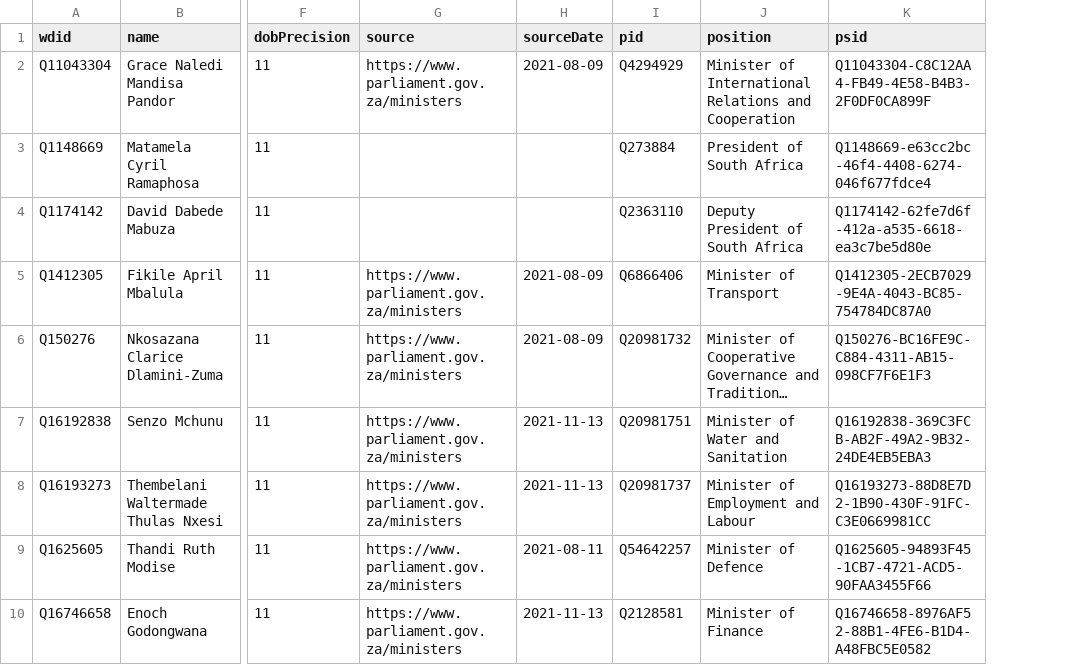
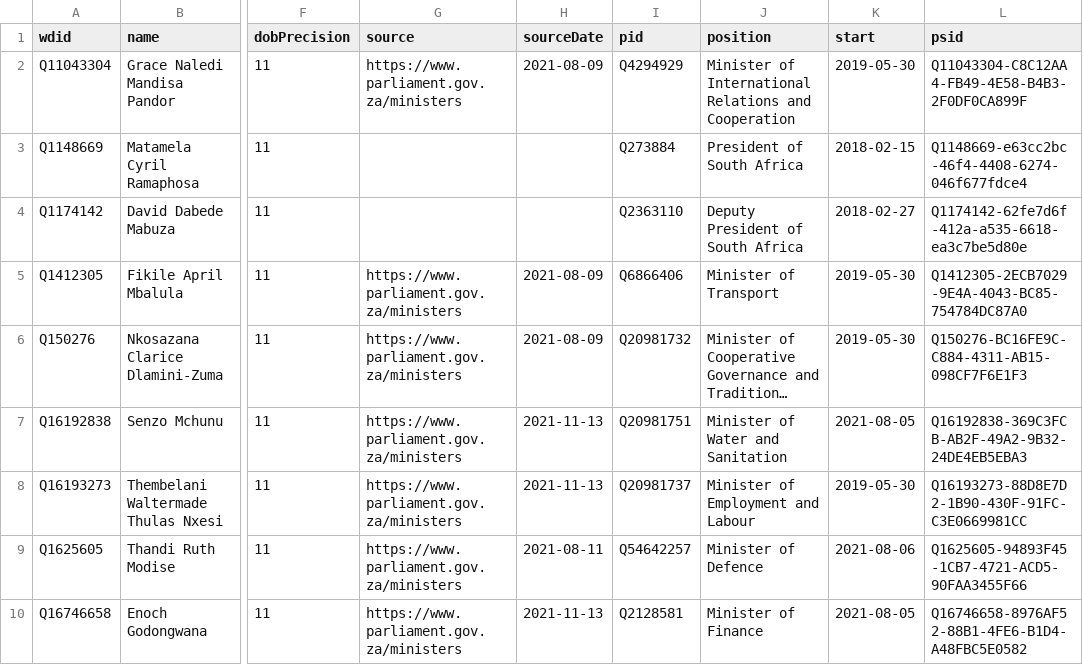
Before and after one commit to every-politician-scrapers/south-africa-cabinet, a CSV file: data/wikidata.csv, drawn as a sheet; only a part is shown, gaps mark what is left out; long unchanged cells end in …; the diff names each change by its address in the sheet, - before the commit and + after, or states it on an @@ line.

Commit message:
Compare external sources to Wikidata

```diff
--- a/data/wikidata.csv
+++ b/data/wikidata.csv
+column K (start), rows 2-10: 2019-05-30 | 2018-02-15 | 2018-02-27 | 2019-05-30 | 2019-05-30 | 2021-08-05 | 2019-05-30 | 2021-08-06 | 2021-08-05
```
